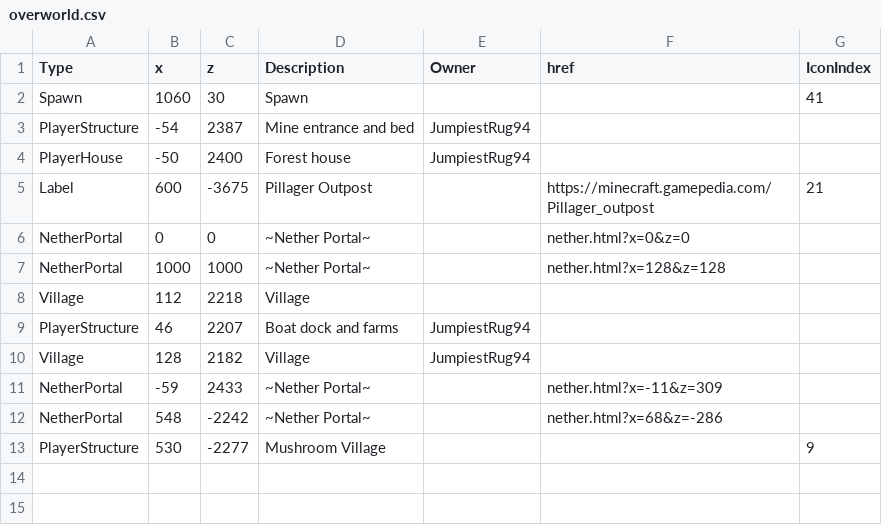
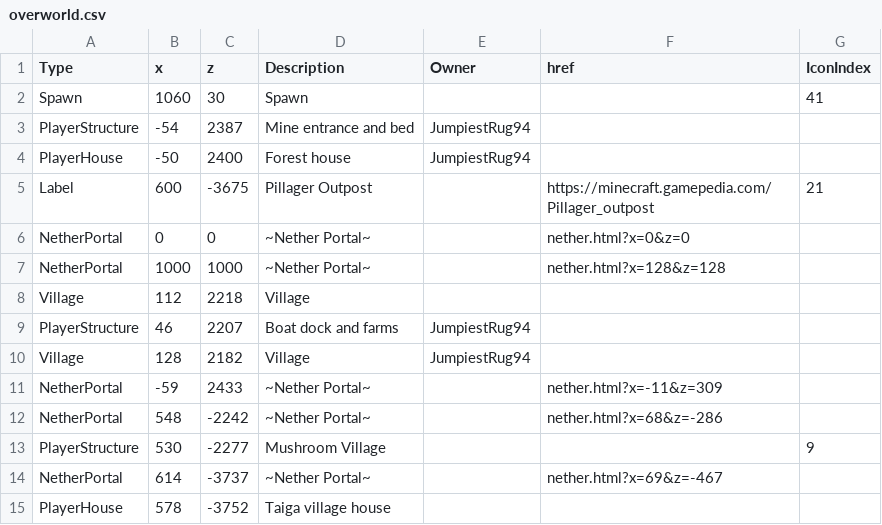
Before and after one commit to mb243/the-space-between-blocks, a CSV file: overworld.csv, drawn as a sheet; the diff names each change by its address in the sheet, - before the commit and + after, or states it on an @@ line.

Commit message:
Add taiga village structures

```diff
--- a/overworld.csv
+++ b/overworld.csv
+row 14: NetherPortal | 614 | -3737 | ~Nether Portal~ |  | nether.html?x=69&z=-467
+row 15: PlayerHouse | 578 | -3752 | Taiga village house
```
Also changed, not shown: nether.csv.
